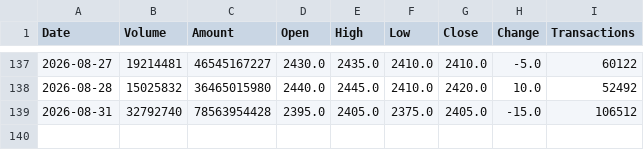
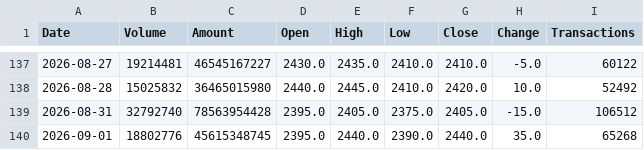
Before and after one commit to jimmychiu14/duckdb-research, a CSV file: data/2330_daily_history.csv, drawn as a sheet; only a part is shown, gaps mark what is left out.

```diff
--- a/data/2330_daily_history.csv
+++ b/data/2330_daily_history.csv
@@ -139 +139,2 @@ Date,Volume,Amount,Open,High,Low,Close,Change,Transactions
 2026-08-31,32792740,78563954428,2395.0,2405.0,2375.0,2405.0,-15.0,106512
+2026-09-01,18802776,45615348745,2395.0,2440.0,2390.0,2440.0,35.0,65268
```
Also changed, not shown: data/0050_daily_history.csv, data/2308_daily_history.csv, 9 other files.
